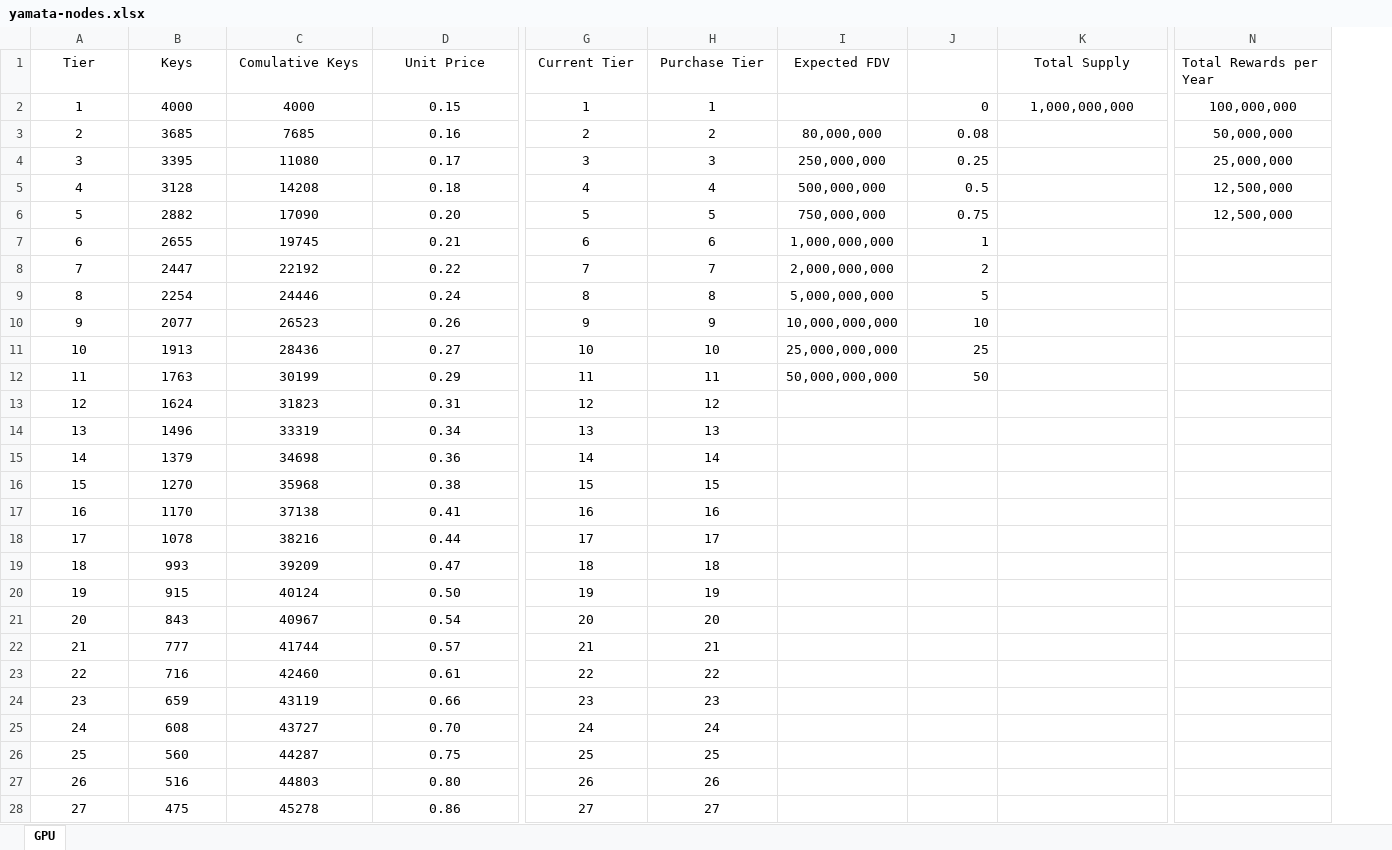
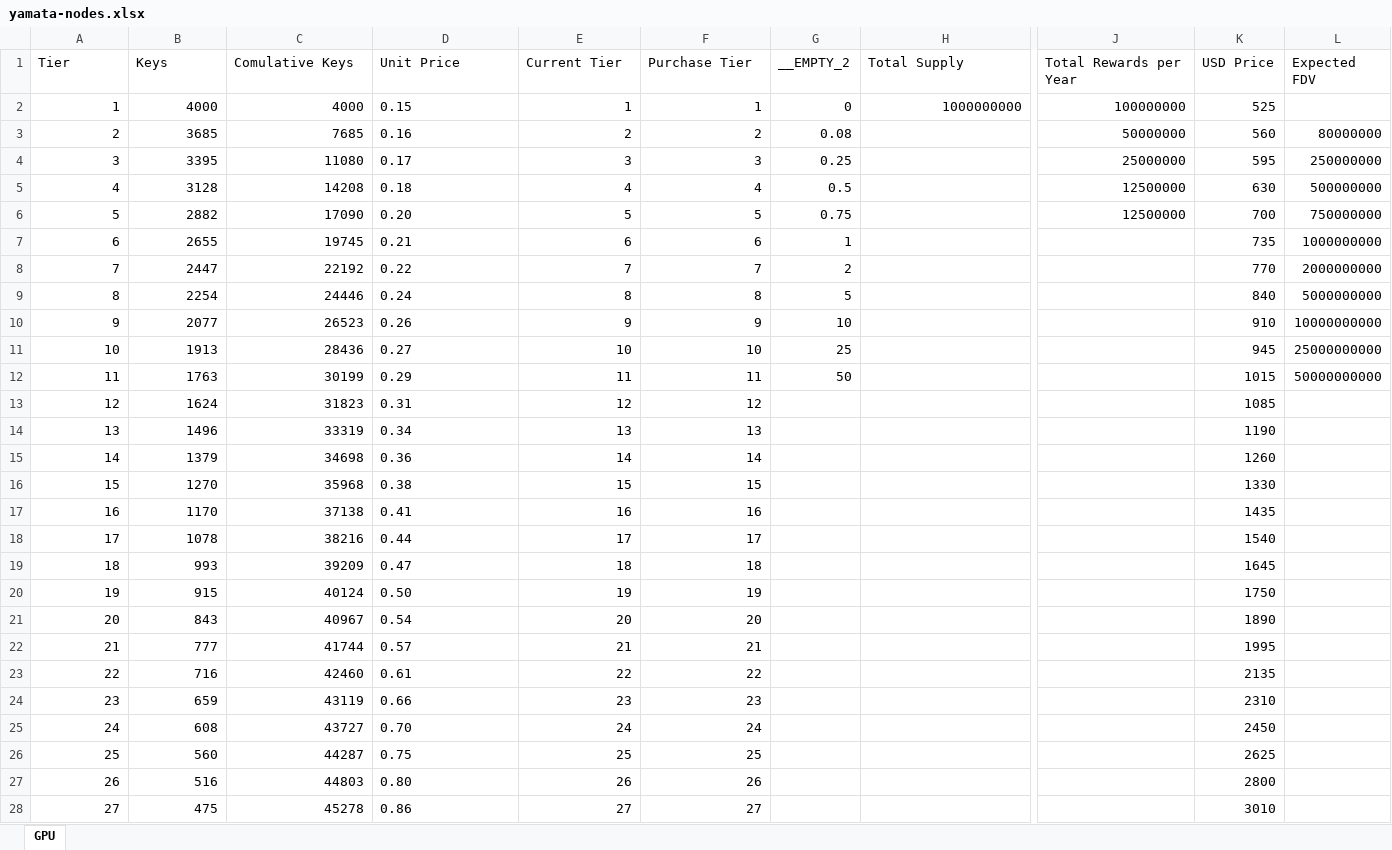
Before and after one commit to johnnytominaga/yamata-node-calculator, an Excel workbook: public/yamata-nodes.xlsx, sheet GPU, drawn as a sheet; only a part is shown, gaps mark what is left out; values as stored, in another font and other column widths than the file's, no borders; removed rows and columns are numbered as before the commit, all else as after; the diff covers the shown part only; the diff names each change by its address in the sheet, - before the commit and + after, or states it on an @@ line.

```diff
--- a/public/yamata-nodes.xlsx (sheet GPU)
+++ b/public/yamata-nodes.xlsx (sheet GPU)
-column I (Expected FDV), rows 3-12: 80,000,000 | 250,000,000 | 500,000,000 | 750,000,000 | 1,000,000,000 | 2,000,000,000 | 5,000,000,000 | 10,000,000,000 | 25,000,000,000 | 50,000,000,000
+column K (USD Price), rows 2-28: 525 | 560 | 595 | 630 | 700 | 735 | 770 | 840 | 910 | 945 | 1015 | 1085 | 1190 | 1260 | 1330 | 1435 | 1540 | 1645 | 1750 | 1890 | 1995 | 2135 | 2310 | 2450 | 2625 | 2800 | 3010
+column L (Expected FDV), rows 3-12: 80000000 | 250000000 | 500000000 | 750000000 | 1000000000 | 2000000000 | 5000000000 | 10000000000 | 25000000000 | 50000000000
-A1:D1 alignment: center
+A1:D1 alignment: left
-E1:F1 alignment: center
+E1:F1 alignment: left
-G1: (empty)
+G1: __EMPTY_2
-H1 alignment: center
+H1 alignment: left
-A2:C28 alignment: center
+A2:C28 alignment: right
-D2:D28 alignment: center
+D2:D28 alignment: left
-E2:F28 alignment: center
+E2:F28 alignment: right
-H2 (Total Supply): 1,000,000,000
+H2 (Total Supply): 1000000000
-H2 alignment: center
+H2 alignment: right
-J2:J6 alignment: center
+J2:J6 alignment: right
-J2 (Total Rewards per Year): 100,000,000
+J2 (Total Rewards per Year): 100000000
-J3 (Total Rewards per Year): 50,000,000
+J3 (Total Rewards per Year): 50000000
-J4 (Total Rewards per Year): 25,000,000
+J4 (Total Rewards per Year): 25000000
-J5:J6 (Total Rewards per Year): 12,500,000
+J5:J6 (Total Rewards per Year): 12500000
```
Also changed, not shown: 3 removed columns and cell formats elsewhere in this sheet, formulas that keep their value, 15 other files.
